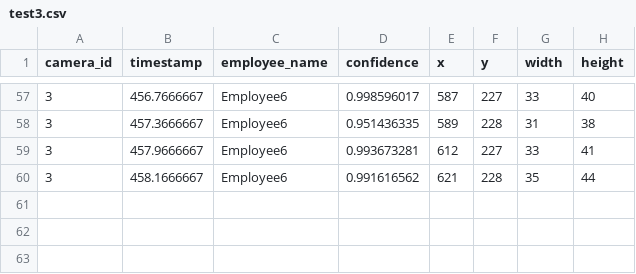
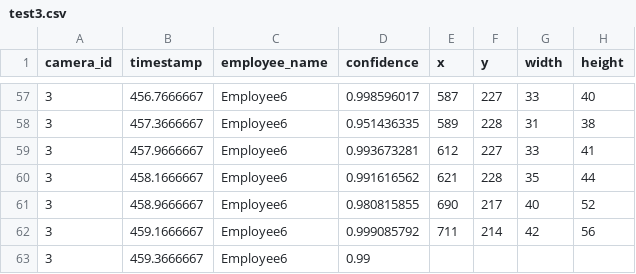
Before and after one commit to DataDynam/vision-based-attendance-system, a CSV file: Attendance_Logic_Module/test3.csv, drawn as a sheet; only a part is shown, gaps mark what is left out; the diff names each change by its address in the sheet, - before the commit and + after, or states it on an @@ line.

Commit message:
Updates for Griffon 0.9.5

```diff
--- a/Attendance_Logic_Module/test3.csv
+++ b/Attendance_Logic_Module/test3.csv
+row 61: 3 | 458.9666667 | Employee6 | 0.980815855 | 690 | 217 | 40 | 52
+row 62: 3 | 459.1666667 | Employee6 | 0.999085792 | 711 | 214 | 42 | 56
+row 63: 3 | 459.3666667 | Employee6 | 0.99
```
